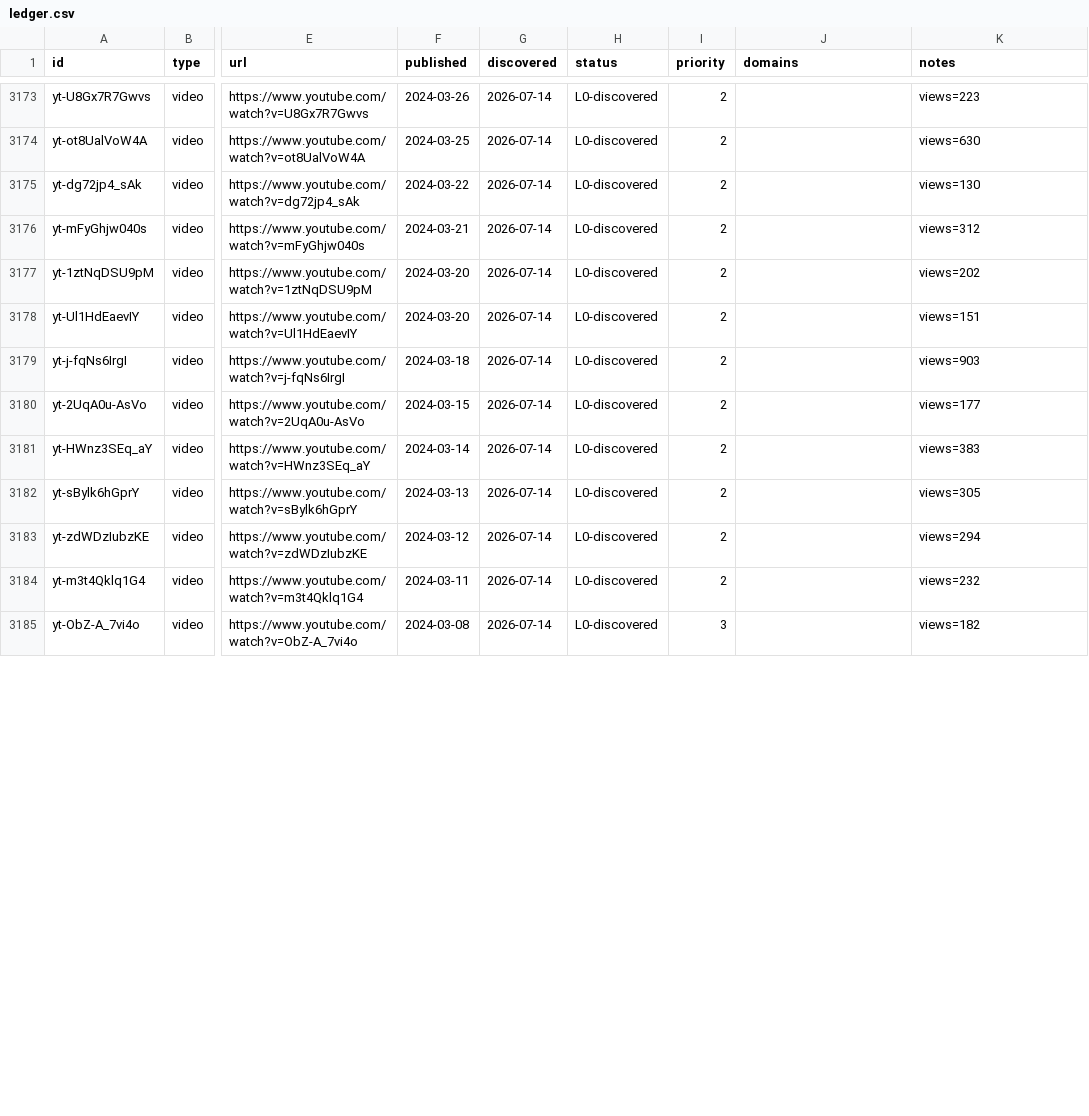
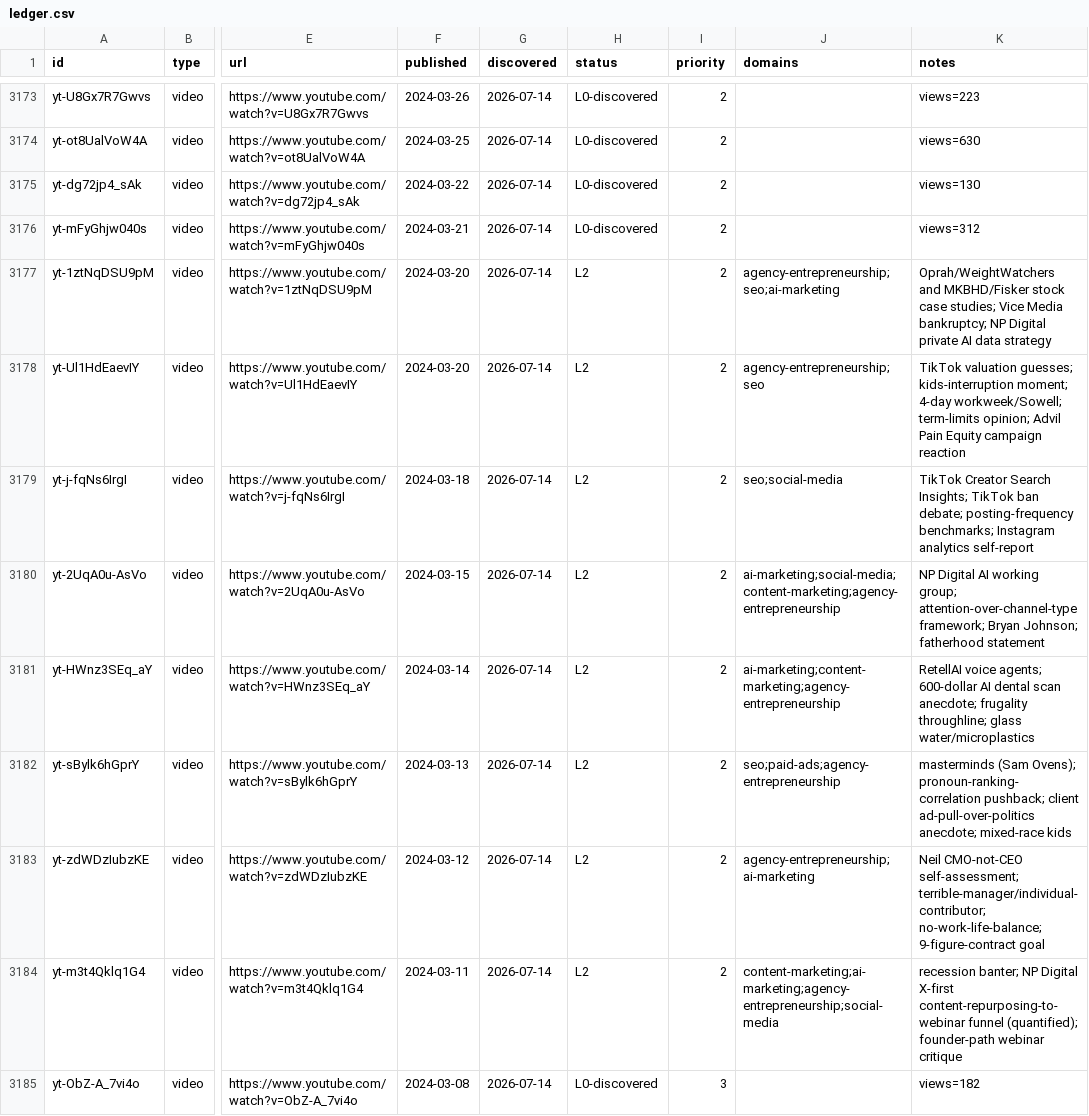
Before and after one commit to claes-work/neil-patel-clone, a CSV file: pipeline/ledger.csv, drawn as a sheet; only a part is shown, gaps mark what is left out; the diff covers the shown part only; the diff names each change by its address in the sheet, - before the commit and + after, or states it on an @@ line.

Commit message:
ingest: yt batch (@MarketingSchoolPod, cont. 128-129) — 2024-02-23 to 2024-03-20
Completes bookkeeping for two P2 long-form batches: cont. 128 (2024-02-23 to
2024-03-07) recovers a prior session that had already written source pages and
ledger rows but never finished the shared-file bookkeeping; cont. 129
(2024-03-11 to 2024-03-20) is a fresh 8-video batch, all captions fetched
cleanly with no rate-limiting. 16 wiki/sources pages added, ledger rows set to
L2, youtube-index.md +16 rows (footer 1164->1180), index.md count bumped to
match, two log.md entries (each ending in a Synthesis notes line).

```diff
--- a/pipeline/ledger.csv
+++ b/pipeline/ledger.csv
-H3177:H3184 (status): L0-discovered
+H3177:H3184 (status): L2
-J3177 (domains): (empty)
+J3177 (domains): agency-entrepreneurship;seo;ai-marketing
-K3177 (notes): views=202
+K3177 (notes): Oprah/WeightWatchers and MKBHD/Fisker stock case studies; Vice Media bankruptcy; NP Digital private AI data strategy
-J3178 (domains): (empty)
+J3178 (domains): agency-entrepreneurship;seo
-K3178 (notes): views=151
+K3178 (notes): TikTok valuation guesses; kids-interruption moment; 4-day workweek/Sowell; term-limits opinion; Advil Pain Equity campaign reaction
-J3179 (domains): (empty)
+J3179 (domains): seo;social-media
-K3179 (notes): views=903
+K3179 (notes): TikTok Creator Search Insights; TikTok ban debate; posting-frequency benchmarks; Instagram analytics self-report
-J3180 (domains): (empty)
+J3180 (domains): ai-marketing;social-media;content-marketing;agency-entrepreneurship
-K3180 (notes): views=177
+K3180 (notes): NP Digital AI working group; attention-over-channel-type framework; Bryan Johnson; fatherhood statement
-J3181 (domains): (empty)
+J3181 (domains): ai-marketing;content-marketing;agency-entrepreneurship
-K3181 (notes): views=383
+K3181 (notes): RetellAI voice agents; 600-dollar AI dental scan anecdote; frugality throughline; glass water/microplastics
-J3182 (domains): (empty)
+J3182 (domains): seo;paid-ads;agency-entrepreneurship
-K3182 (notes): views=305
+K3182 (notes): masterminds (Sam Ovens); pronoun-ranking-correlation pushback; client ad-pull-over-politics anecdote; mixed-race kids
-J3183 (domains): (empty)
+J3183 (domains): agency-entrepreneurship;ai-marketing
-K3183 (notes): views=294
+K3183 (notes): Neil CMO-not-CEO self-assessment; terrible-manager/individual-contributor; no-work-life-balance; 9-figure-contract goal
-J3184 (domains): (empty)
+J3184 (domains): content-marketing;ai-marketing;agency-entrepreneurship;social-media
-K3184 (notes): views=232
+K3184 (notes): recession banter; NP Digital X-first content-repurposing-to-webinar funnel (quantified); founder-path webinar critique
```
Also changed, not shown: 24 edited cells elsewhere in this file, 19 other files.
